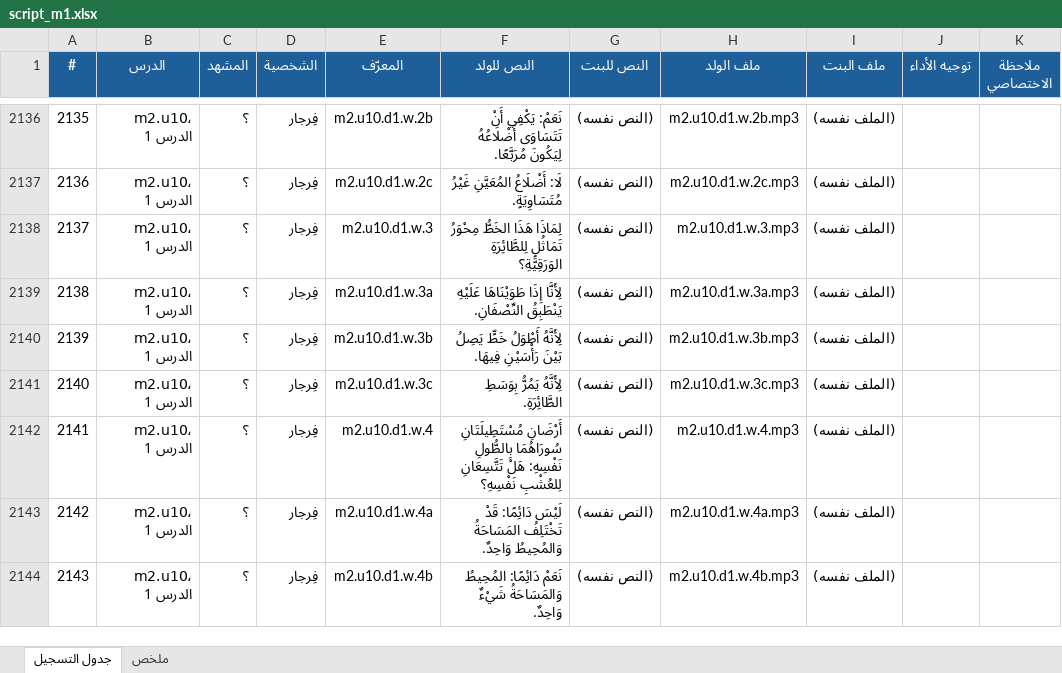
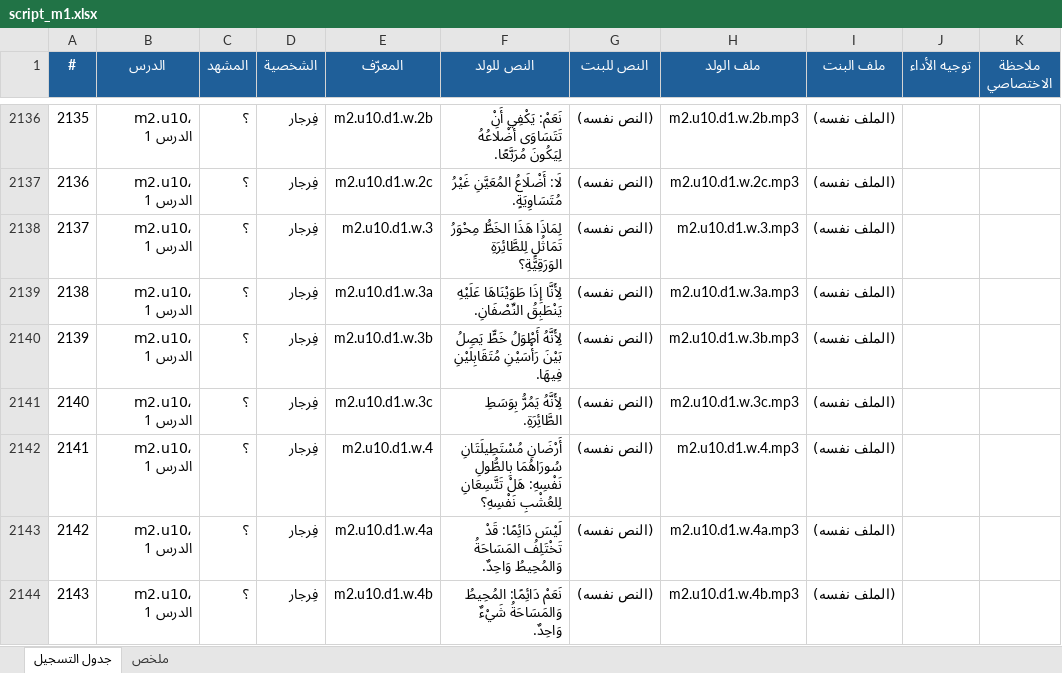
Before and after one commit to waha-math/waha-math, an Excel workbook: dist/script_m1.xlsx, sheet جدول التسجيل, drawn as a sheet; only a part is shown, gaps mark what is left out; values as stored, in another font and other column widths than the file's, no borders; the diff covers the shown part only; the diff names each change by its address in the sheet, - before the commit and + after, or states it on an @@ line.

```diff
--- a/dist/script_m1.xlsx (sheet جدول التسجيل)
+++ b/dist/script_m1.xlsx (sheet جدول التسجيل)
-F2140 (النص للولد): …بَيْنَ رَأْسَيْنِ فِيهَا.
+F2140 (النص للولد): …بَيْنَ رَأْسَيْنِ مُتَقَابِلَيْنِ فِيهَا.
```
Also changed, not shown: 11 edited cells elsewhere in this sheet, 22 other files.
